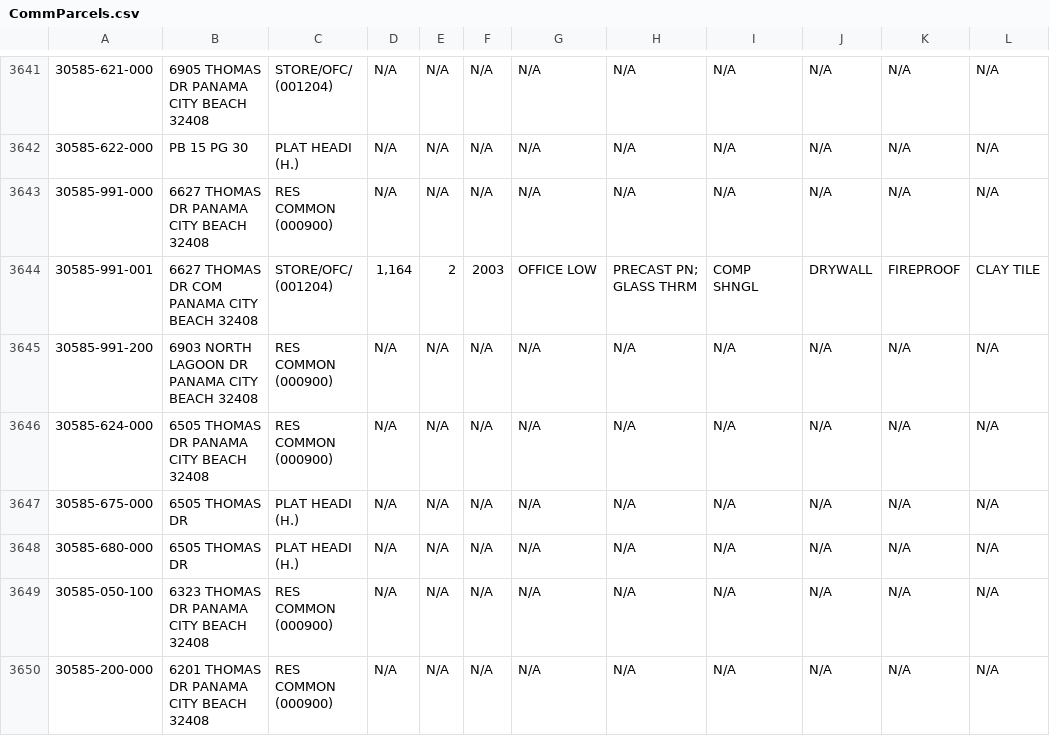
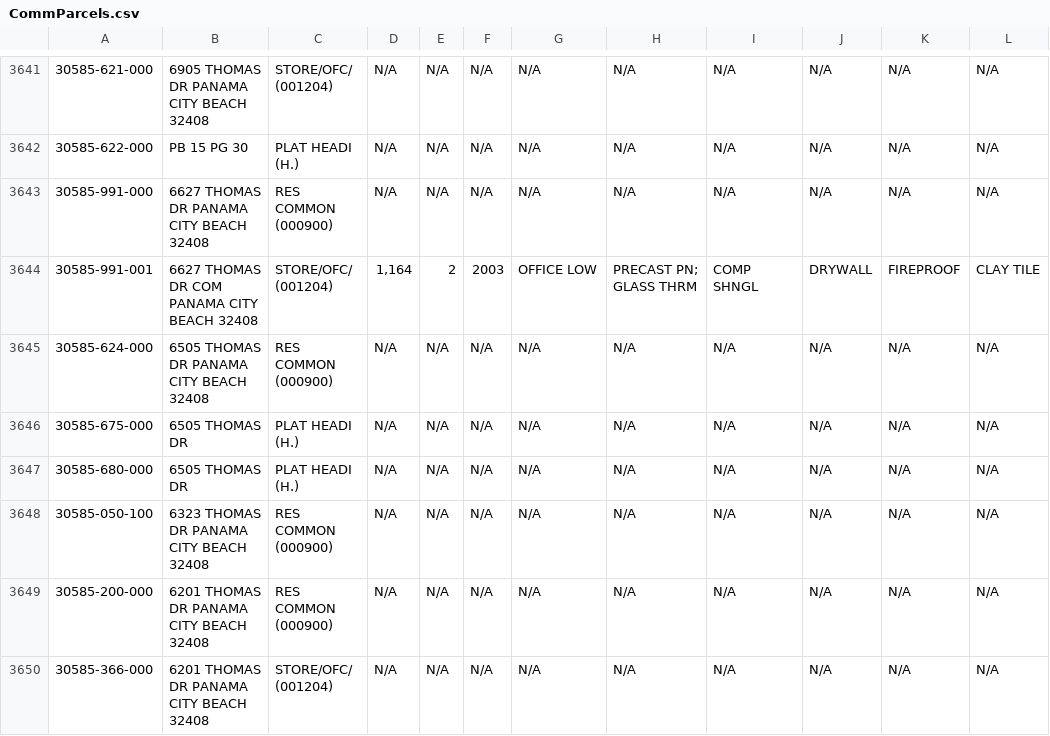
Before and after one commit to kangeles47/DPBWE, a CSV file: CommParcels.csv, drawn as a sheet; only a part is shown, gaps mark what is left out; the shorter side is filled out with more unchanged rows; the diff names each change by its address in the sheet, - before the commit and + after, or states it on an @@ line.

Commit message:
Updating addresses

```diff
--- a/CommParcels.csv
+++ b/CommParcels.csv
-row 3645: 30585-991-200 | 6903 NORTH LAGOON DR PANAMA CITY BEACH 32408 | RES COMMON (000900) | N/A | N/A | N/A | N/A | N/A | N/A | N/A | N/A | N/A
```
